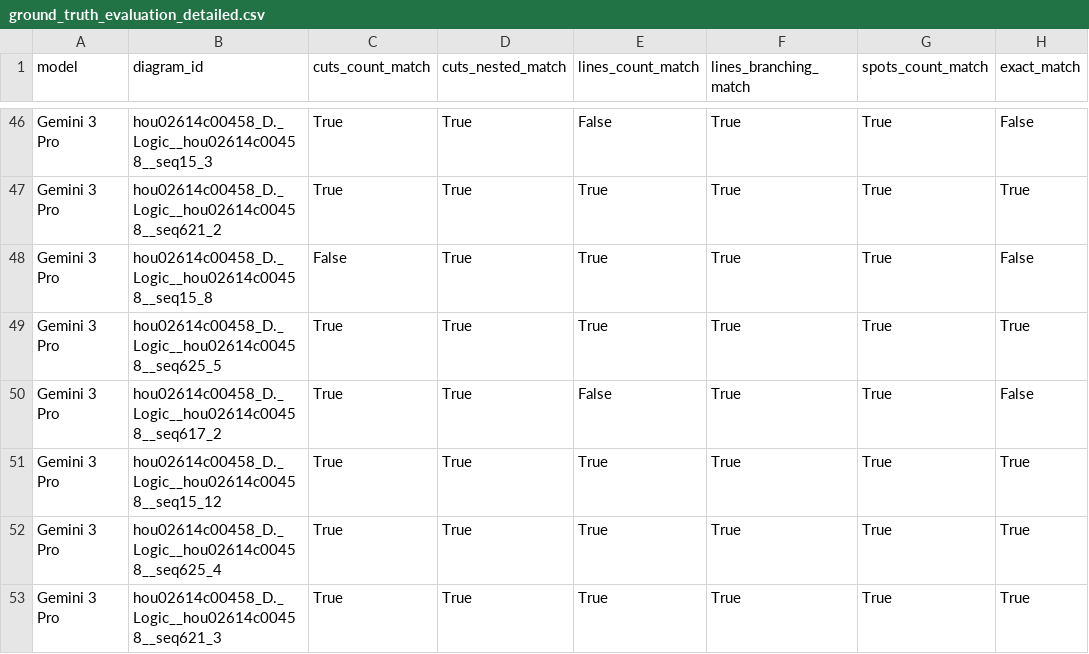
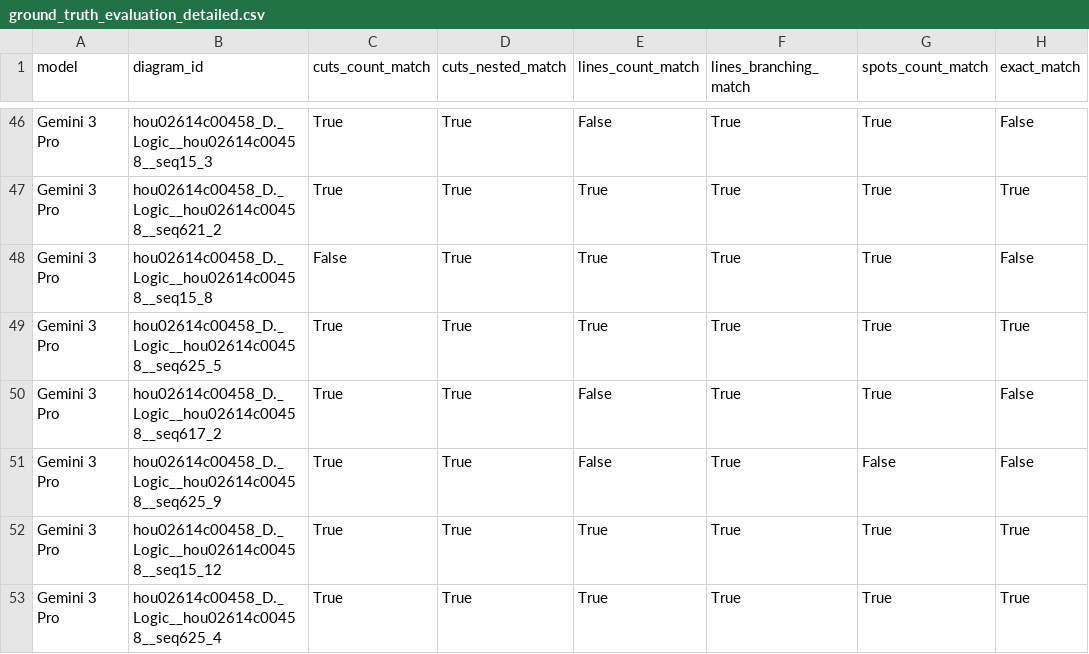
Before and after one commit to friendlynihilist/PIP-Manuscripts-Processor, a CSV file: data/02_results/statistics/ground_truth_evaluation_detailed.csv, drawn as a sheet; only a part is shown, gaps mark what is left out; the shorter side is filled out with more unchanged rows; the diff names each change by its address in the sheet, - before the commit and + after, or states it on an @@ line.

```diff
--- a/data/02_results/statistics/ground_truth_evaluation_detailed.csv
+++ b/data/02_results/statistics/ground_truth_evaluation_detailed.csv
+row 51: Gemini 3 Pro | hou02614c00458_D._Logic__hou02614c00458__seq625_9 | True | True | False | True | False | False
```
Also changed, not shown: data/02_results/statistics/ground_truth_evaluation_summary.csv, 5 other files.
